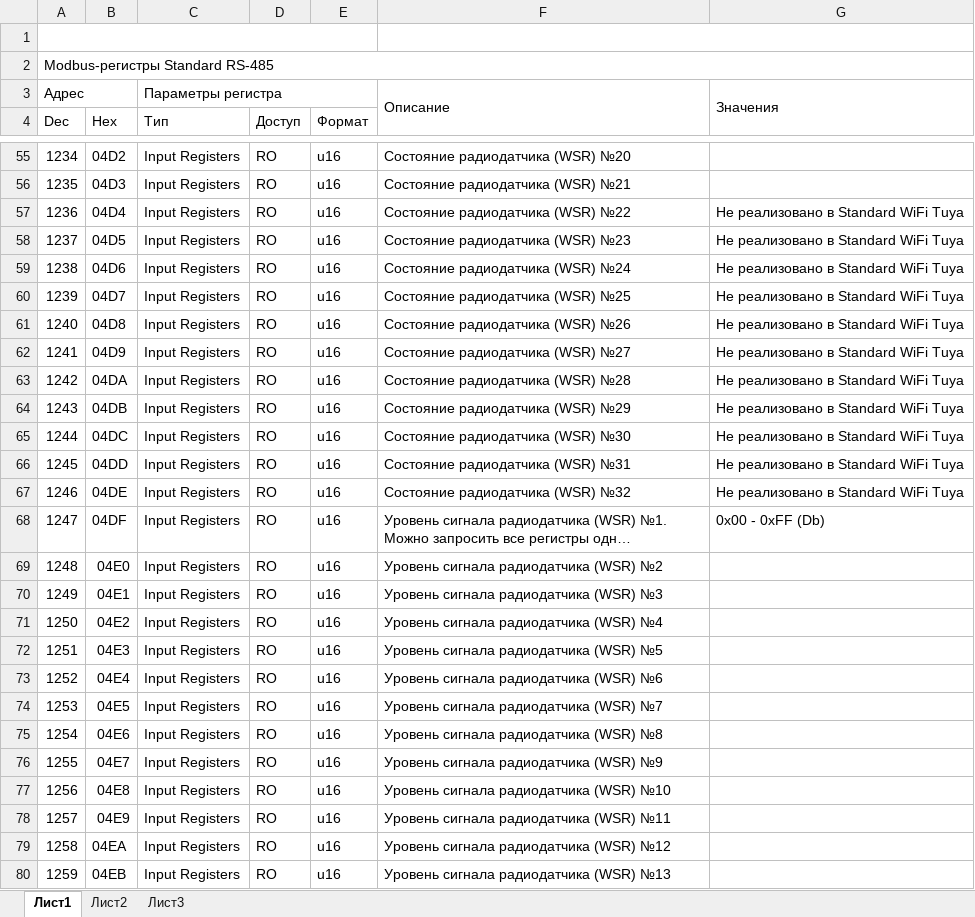
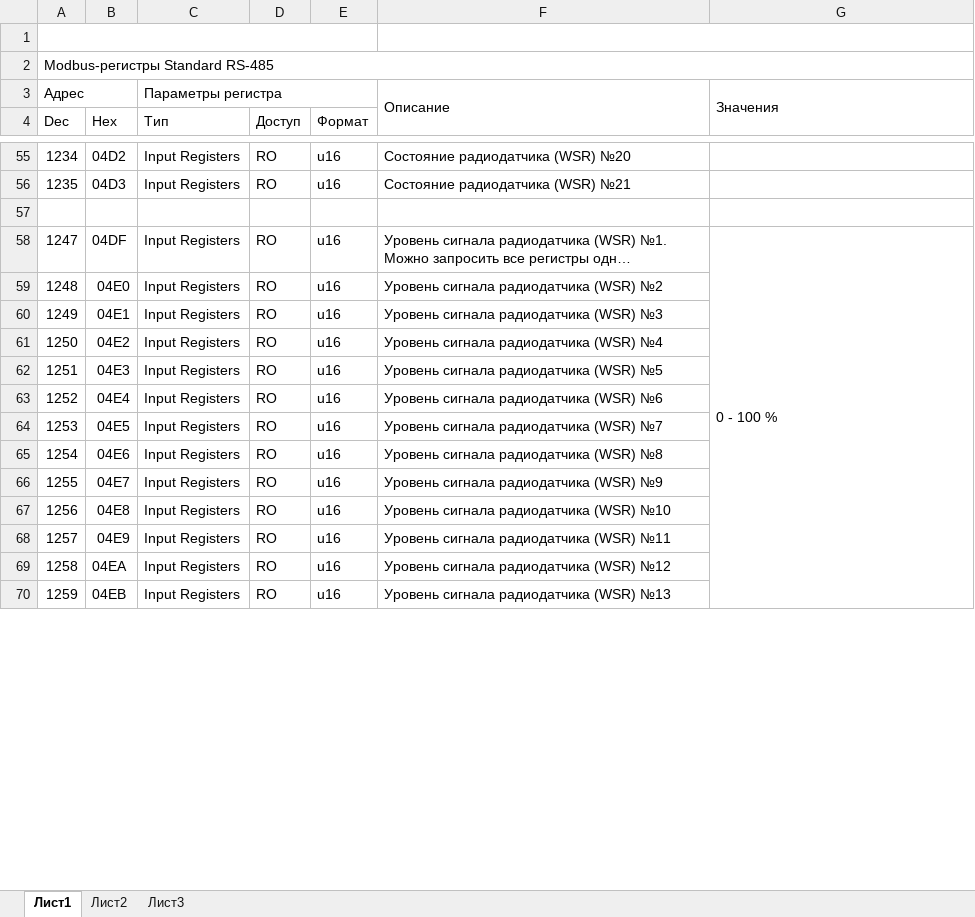
Before and after one commit to nikzori/gidrolock_guides, an Excel workbook: Standard/RS-485/Modbus Register Map - Standard RS485 v1.3.xlsx, sheet Лист1, drawn as a sheet; only a part is shown, gaps mark what is left out; long unchanged cells end in …; values as stored, in another font and other column widths than the file's, no cell formats; charts and pictures not drawn; removed rows and columns are numbered as before the commit, all else as after; the diff covers the shown part only; the diff names each change by its address in the sheet, - before the commit and + after, or states it on an @@ line.

Commit message:
updates for Standard Modbus stuff

```diff
--- a/Standard/RS-485/Modbus Register Map - Standard RS485 v1.3.xlsx (sheet Лист1)
+++ b/Standard/RS-485/Modbus Register Map - Standard RS485 v1.3.xlsx (sheet Лист1)
-row 57: 1236 | 04D4 | Input Registers | RO | u16 | Состояние радиодатчика (WSR) №22 | Не реализовано в Standard WiFi Tuya
+row 57: (empty)
-row 58: 1237 | 04D5 | Input Registers | RO | u16 | Состояние радиодатчика (WSR) №23 | Не реализовано в Standard WiFi Tuya
-row 59: 1238 | 04D6 | Input Registers | RO | u16 | Состояние радиодатчика (WSR) №24 | Не реализовано в Standard WiFi Tuya
-row 60: 1239 | 04D7 | Input Registers | RO | u16 | Состояние радиодатчика (WSR) №25 | Не реализовано в Standard WiFi Tuya
-row 61: 1240 | 04D8 | Input Registers | RO | u16 | Состояние радиодатчика (WSR) №26 | Не реализовано в Standard WiFi Tuya
-row 62: 1241 | 04D9 | Input Registers | RO | u16 | Состояние радиодатчика (WSR) №27 | Не реализовано в Standard WiFi Tuya
-row 63: 1242 | 04DA | Input Registers | RO | u16 | Состояние радиодатчика (WSR) №28 | Не реализовано в Standard WiFi Tuya
-row 64: 1243 | 04DB | Input Registers | RO | u16 | Состояние радиодатчика (WSR) №29 | Не реализовано в Standard WiFi Tuya
-row 65: 1244 | 04DC | Input Registers | RO | u16 | Состояние радиодатчика (WSR) №30 | Не реализовано в Standard WiFi Tuya
-row 66: 1245 | 04DD | Input Registers | RO | u16 | Состояние радиодатчика (WSR) №31 | Не реализовано в Standard WiFi Tuya
-row 67: 1246 | 04DE | Input Registers | RO | u16 | Состояние радиодатчика (WSR) №32 | Не реализовано в Standard WiFi Tuya
-G58: 0х00 - 0хFF (Db)
+G58: 0 - 100 %
+G58:G78 merged
```
Also changed, not shown: 1 added row, 39 removed rows, 21 edited cells and merged cells elsewhere in this sheet, cell formats, formulas that keep their value, 2 other files.
